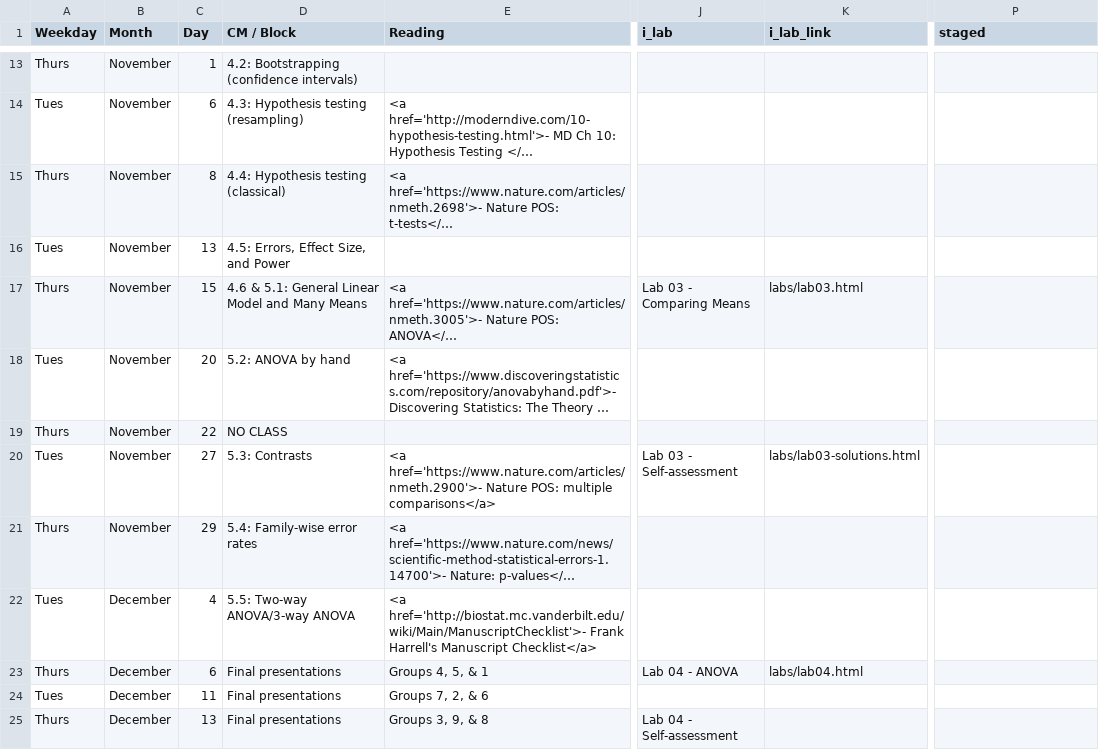
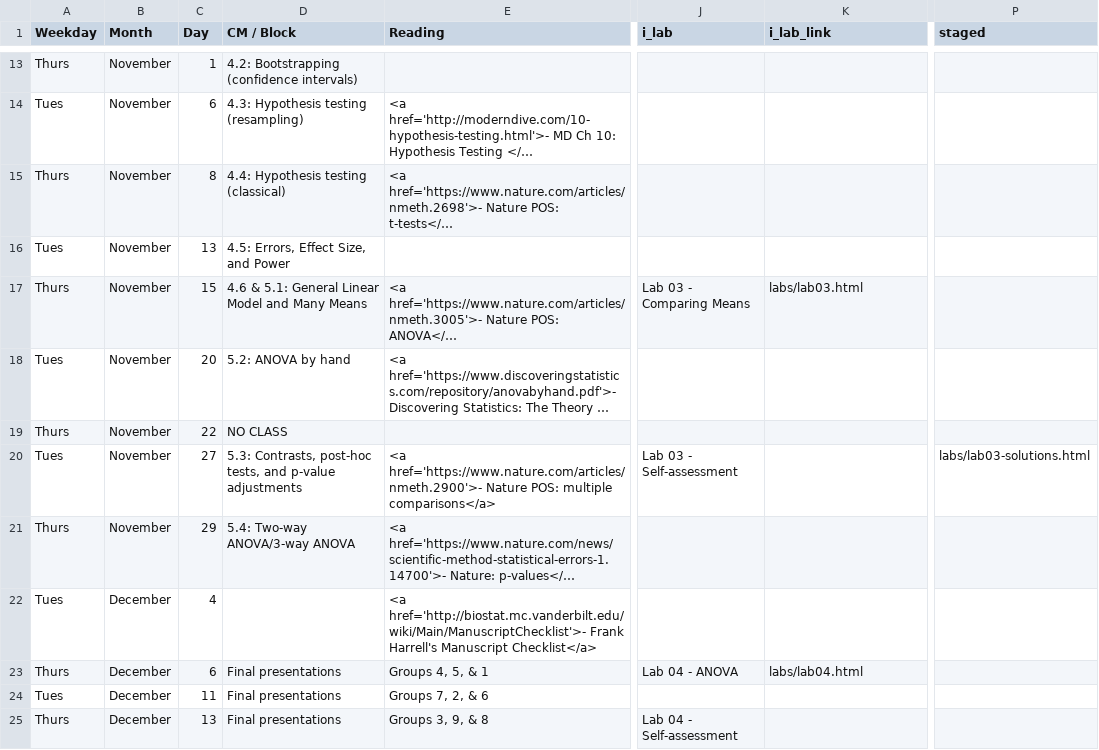
Before and after one commit to rebeccal/ohsu-math630, a CSV file: due.csv, drawn as a sheet; only a part is shown, gaps mark what is left out; long unchanged cells end in …; the diff names each change by its address in the sheet, - before the commit and + after, or states it on an @@ line.

```diff
--- a/due.csv
+++ b/due.csv
-D20 (CM / Block): 5.3: Contrasts
+D20 (CM / Block): 5.3: Contrasts, post-hoc tests, and p-value adjustments
-K20 (i_lab_link): labs/lab03-solutions.html
+K20 (i_lab_link): (empty)
-P20 (staged): (empty)
+P20 (staged): labs/lab03-solutions.html
-D21 (CM / Block): 5.4: Family-wise error rates
+D21 (CM / Block): 5.4: Two-way ANOVA/3-way ANOVA
-D22 (CM / Block): 5.5: Two-way ANOVA/3-way ANOVA
+D22 (CM / Block): (empty)
```
Also changed, not shown: cm.csv, reference.csv, 9 other files.
